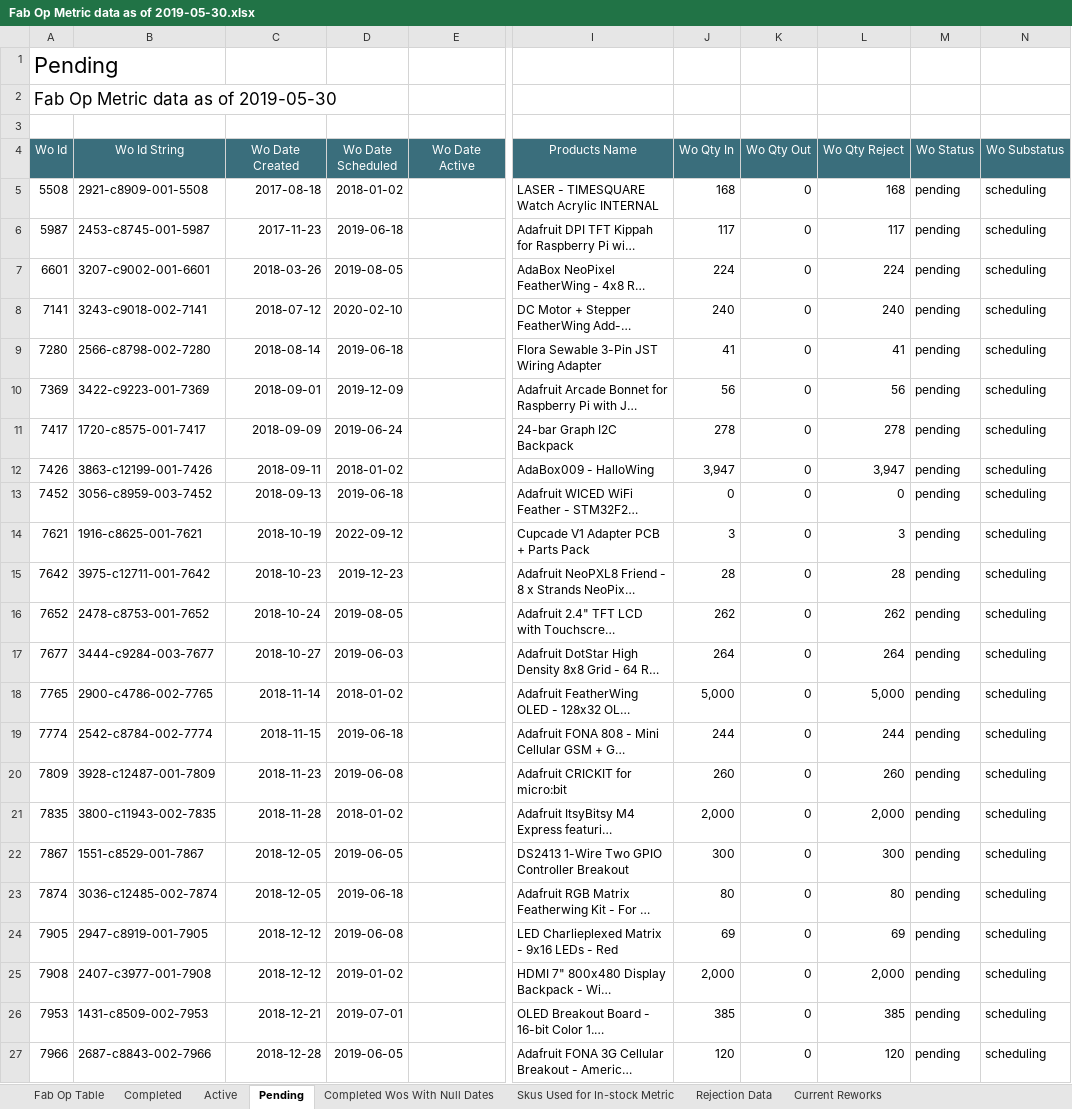
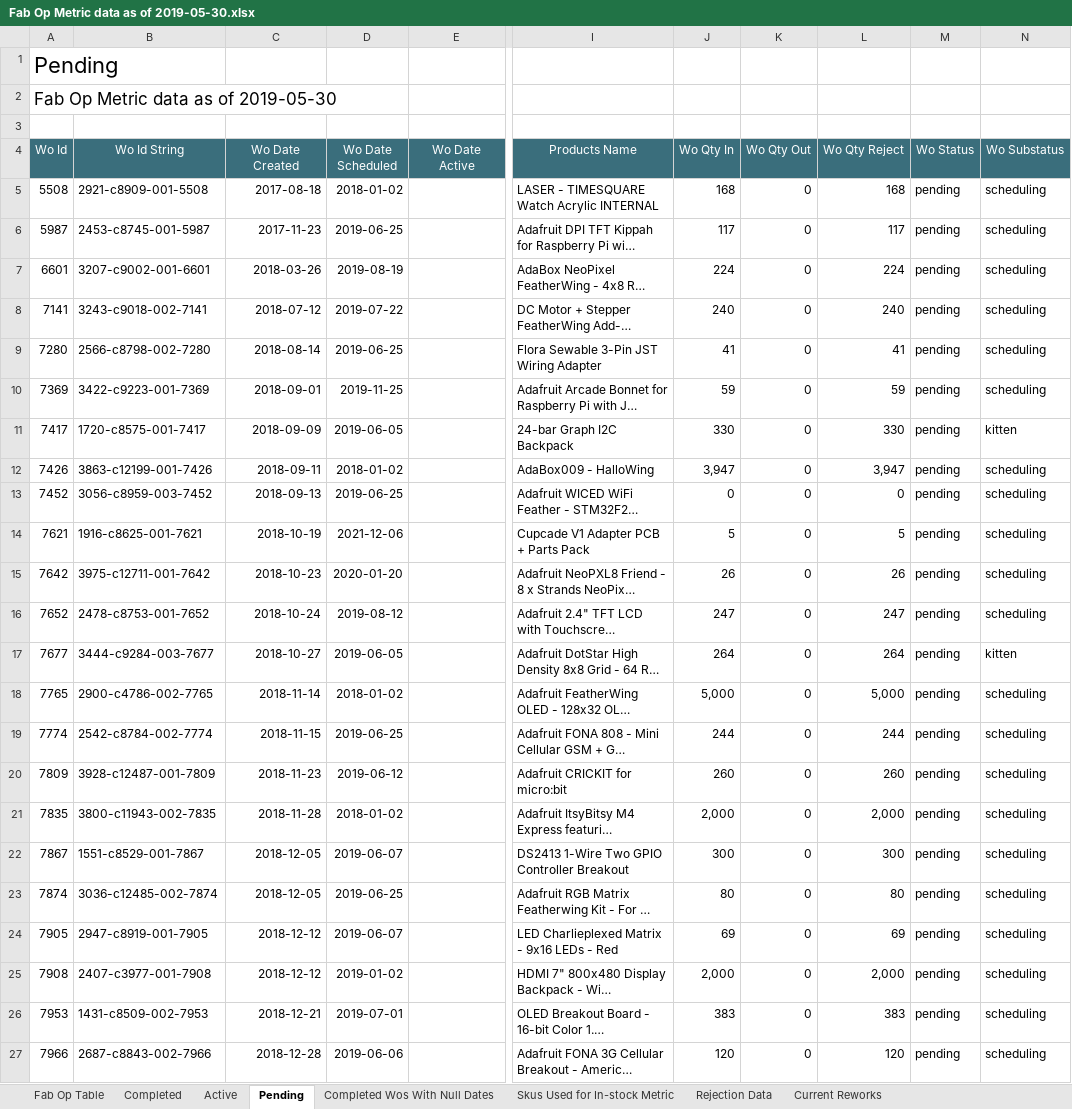
Before and after one commit to bztekola/Jupyter-Scripts, an Excel workbook: Fake Folder copy/Fab/Recurring/Fab Op Report/CSVs/Fab Op Metric data as of 2019-05-30.xlsx, sheet Pending, drawn as a sheet; only a part is shown, gaps mark what is left out; long unchanged cells end in …; values as stored, in another font and other column widths than the file's, no borders; the diff covers the shown part only; the diff names each change by its address in the sheet, - before the commit and + after, or states it on an @@ line.

```diff
--- a/Fake Folder copy/Fab/Recurring/Fab Op Report/CSVs/Fab Op Metric data as of 2019-05-30.xlsx (sheet Pending)
+++ b/Fake Folder copy/Fab/Recurring/Fab Op Report/CSVs/Fab Op Metric data as of 2019-05-30.xlsx (sheet Pending)
-D6 (Wo Date Scheduled): 2019-06-18
+D6 (Wo Date Scheduled): 2019-06-25
-D7 (Wo Date Scheduled): 2019-08-05
+D7 (Wo Date Scheduled): 2019-08-19
-D8 (Wo Date Scheduled): 2020-02-10
+D8 (Wo Date Scheduled): 2019-07-22
-D9 (Wo Date Scheduled): 2019-06-18
+D9 (Wo Date Scheduled): 2019-06-25
-D10 (Wo Date Scheduled): 2019-12-09
+D10 (Wo Date Scheduled): 2019-11-25
-J10 (Wo Qty In): 56
+J10 (Wo Qty In): 59
-L10 (Wo Qty Reject): 56
+L10 (Wo Qty Reject): 59
-D11 (Wo Date Scheduled): 2019-06-24
+D11 (Wo Date Scheduled): 2019-06-05
-J11 (Wo Qty In): 278
+J11 (Wo Qty In): 330
-L11 (Wo Qty Reject): 278
+L11 (Wo Qty Reject): 330
-N11 (Wo Substatus): scheduling
+N11 (Wo Substatus): kitten
-D13 (Wo Date Scheduled): 2019-06-18
+D13 (Wo Date Scheduled): 2019-06-25
-D14 (Wo Date Scheduled): 2022-09-12
+D14 (Wo Date Scheduled): 2021-12-06
-J14 (Wo Qty In): 3
+J14 (Wo Qty In): 5
-L14 (Wo Qty Reject): 3
+L14 (Wo Qty Reject): 5
-D15 (Wo Date Scheduled): 2019-12-23
+D15 (Wo Date Scheduled): 2020-01-20
-J15 (Wo Qty In): 28
+J15 (Wo Qty In): 26
-L15 (Wo Qty Reject): 28
+L15 (Wo Qty Reject): 26
-D16 (Wo Date Scheduled): 2019-08-05
+D16 (Wo Date Scheduled): 2019-08-12
-J16 (Wo Qty In): 262
+J16 (Wo Qty In): 247
-L16 (Wo Qty Reject): 262
+L16 (Wo Qty Reject): 247
-D17 (Wo Date Scheduled): 2019-06-03
+D17 (Wo Date Scheduled): 2019-06-05
-N17 (Wo Substatus): scheduling
+N17 (Wo Substatus): kitten
-D19 (Wo Date Scheduled): 2019-06-18
+D19 (Wo Date Scheduled): 2019-06-25
-D20 (Wo Date Scheduled): 2019-06-08
+D20 (Wo Date Scheduled): 2019-06-12
-D22 (Wo Date Scheduled): 2019-06-05
+D22 (Wo Date Scheduled): 2019-06-07
-D23 (Wo Date Scheduled): 2019-06-18
+D23 (Wo Date Scheduled): 2019-06-25
-D24 (Wo Date Scheduled): 2019-06-08
+D24 (Wo Date Scheduled): 2019-06-07
-J26 (Wo Qty In): 385
+J26 (Wo Qty In): 383
-L26 (Wo Qty Reject): 385
+L26 (Wo Qty Reject): 383
-D27 (Wo Date Scheduled): 2019-06-05
+D27 (Wo Date Scheduled): 2019-06-06
```
Also changed, not shown: 9 added rows, 14 removed rows and 498 edited cells elsewhere in this sheet, sheet Active, sheet Completed, sheet Skus Used for In-stock Metric, sheet Fab Op Table, 30 other files.
